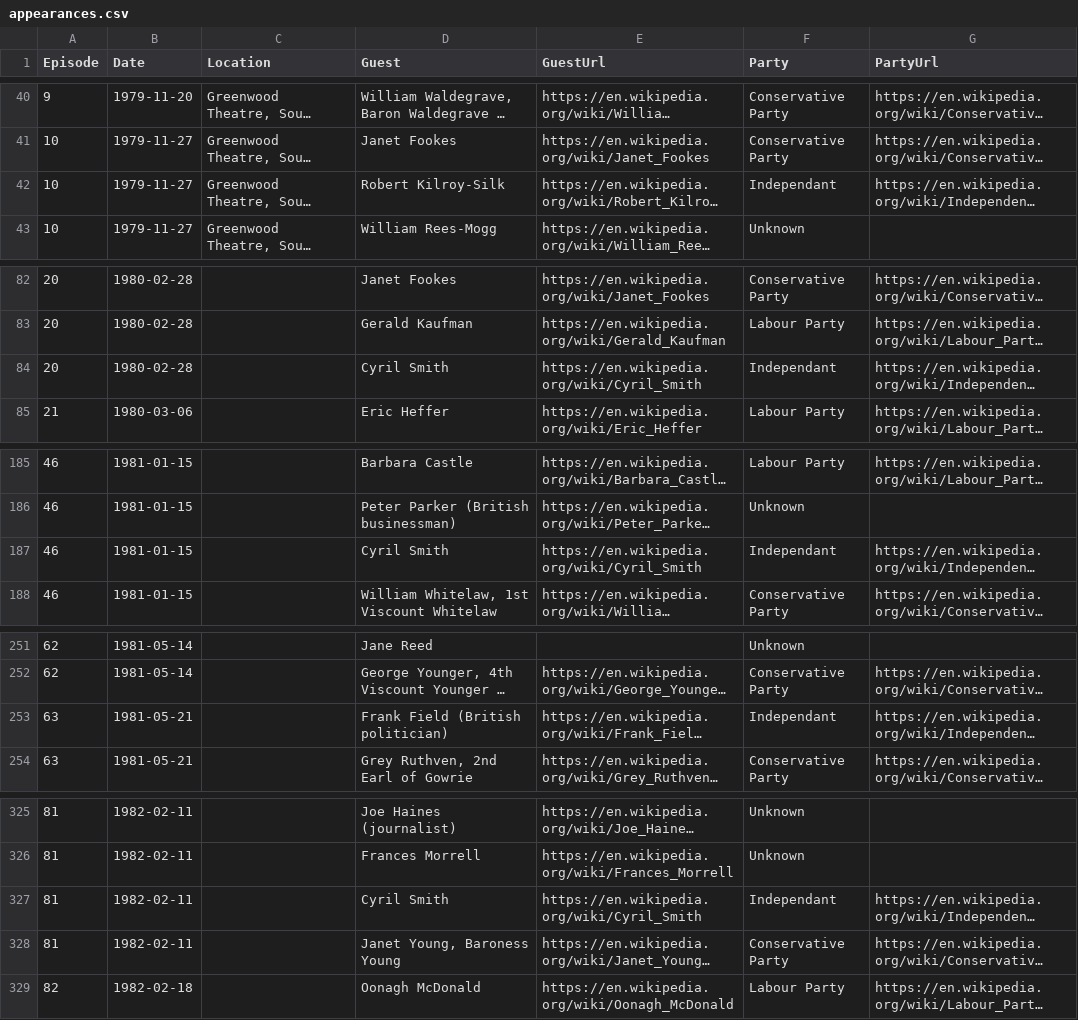
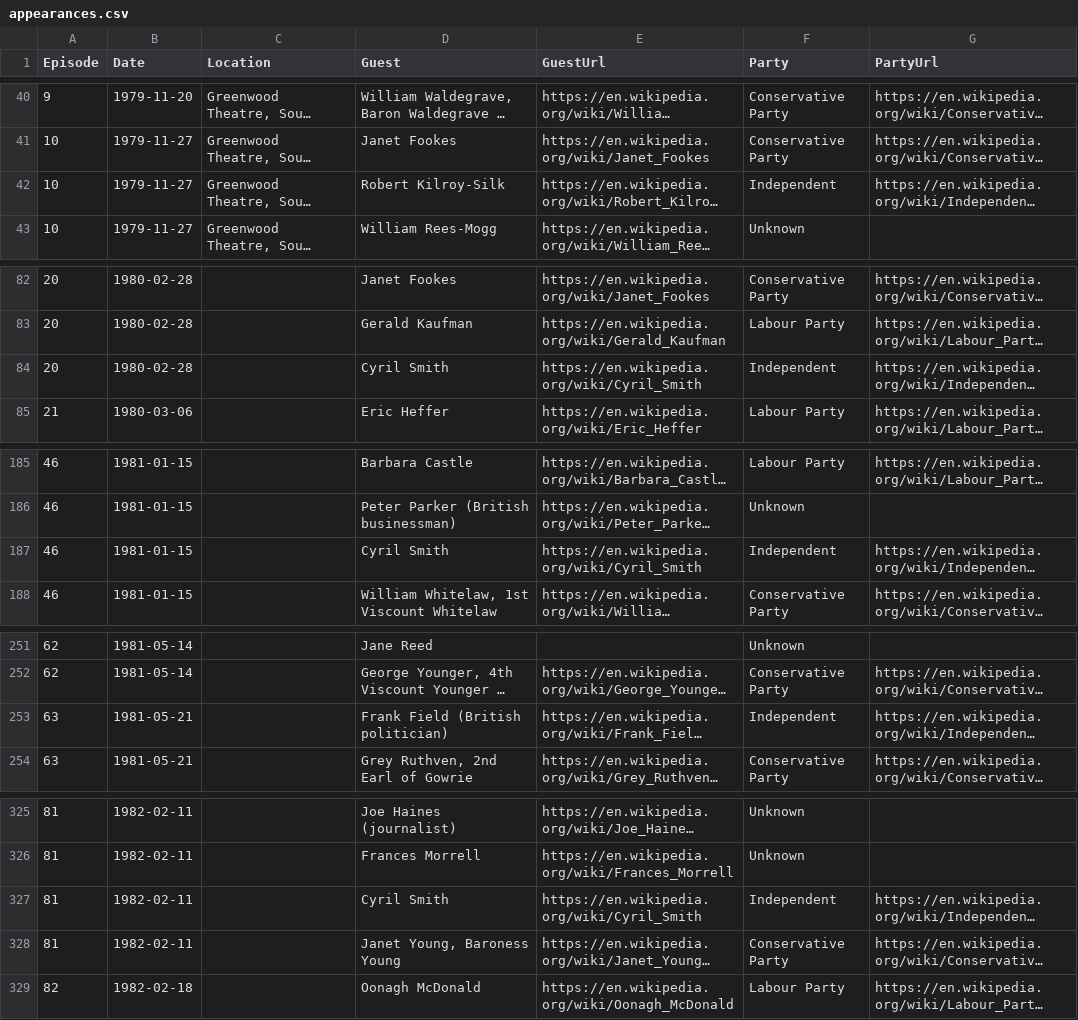
Before and after one commit to iaincollins/bbc-question-time-data, a CSV file: appearances.csv, drawn as a sheet; only a part is shown, gaps mark what is left out; long unchanged cells end in …; the diff covers the shown part only; the diff names each change by its address in the sheet, - before the commit and + after, or states it on an @@ line.

```diff
--- a/appearances.csv
+++ b/appearances.csv
-F42 (Party): Independant
+F42 (Party): Independent
-F84 (Party): Independant
+F84 (Party): Independent
-F187 (Party): Independant
+F187 (Party): Independent
-F253 (Party): Independant
+F253 (Party): Independent
-F327 (Party): Independant
+F327 (Party): Independent
```
Also changed, not shown: 57 edited cells elsewhere in this file, 4 other files.
